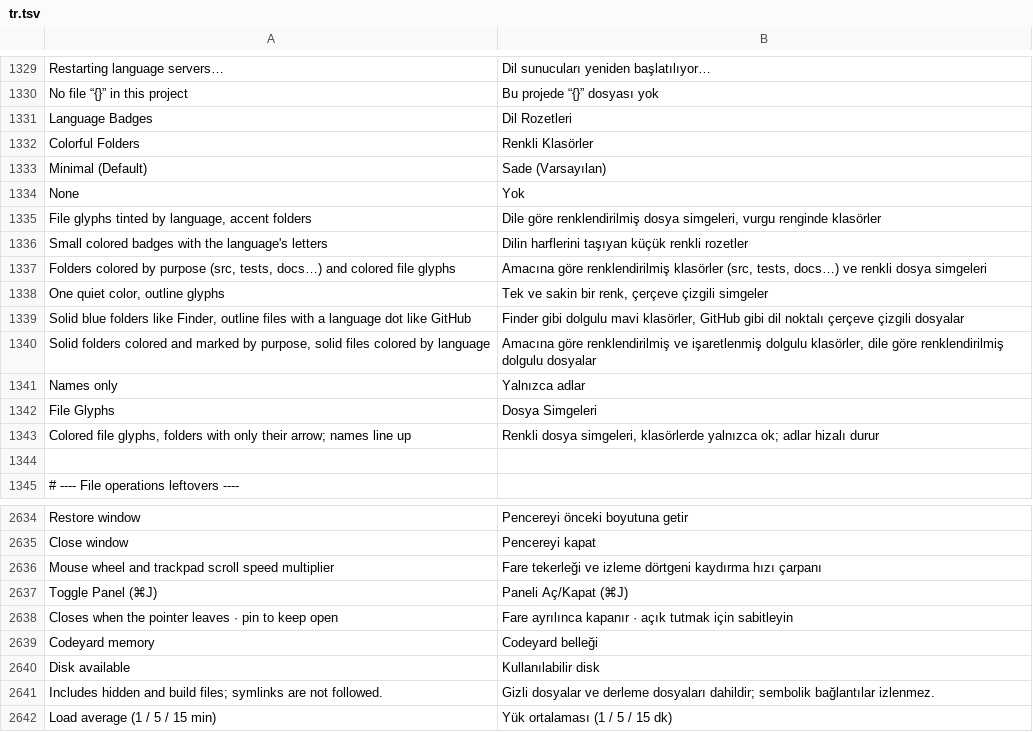
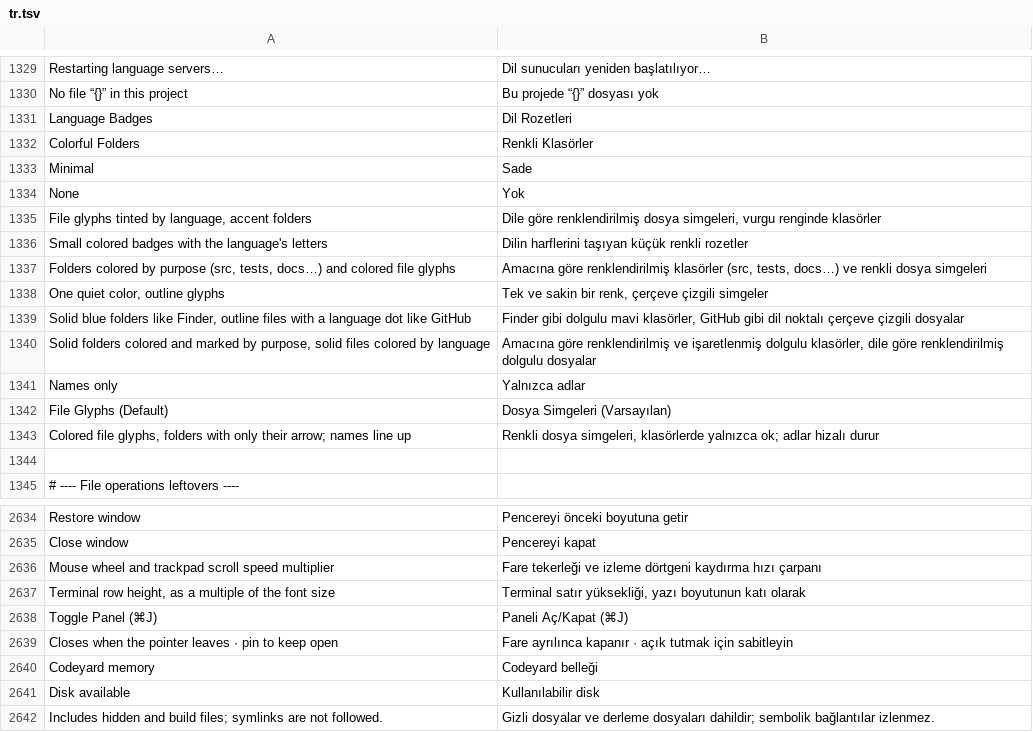
Before and after one commit to doancan/codeyard, a TSV file: crates/app/locales/tr.tsv, drawn as a sheet; only a part is shown, gaps mark what is left out; the shorter side is filled out with more unchanged rows; removed rows and columns are numbered as before the commit, all else as after; the diff names each change by its address in the sheet, - before the commit and + after, or states it on an @@ line.

Commit message:
feat(ui): make File Glyphs the default, tighten terminal rows, order the Dock menu
- The "File Glyphs" icon theme is now the default (first in the picker).
- Terminal rows are 1.2 × the font size instead of the editor's 1.5 ×;
  the new terminal.lineHeight setting (1–2) changes it.
- The Dock menu lists open windows in window-server order (front one
  first) and refreshes when a window comes forward; recent projects that
  are already open are left out, the rest keep their newest-first order.

```diff
--- a/crates/app/locales/tr.tsv
+++ b/crates/app/locales/tr.tsv
-row 1333: Minimal (Default) | Sade (Varsayılan)
+row 1333: Minimal | Sade
-row 1342: File Glyphs | Dosya Simgeleri
+row 1342: File Glyphs (Default) | Dosya Simgeleri (Varsayılan)
+row 2637: Terminal row height, as a multiple of the font size | Terminal satır yüksekliği, yazı boyutunun katı olarak
```
Also changed, not shown: crates/app/locales/template.tsv, 12 other files.
